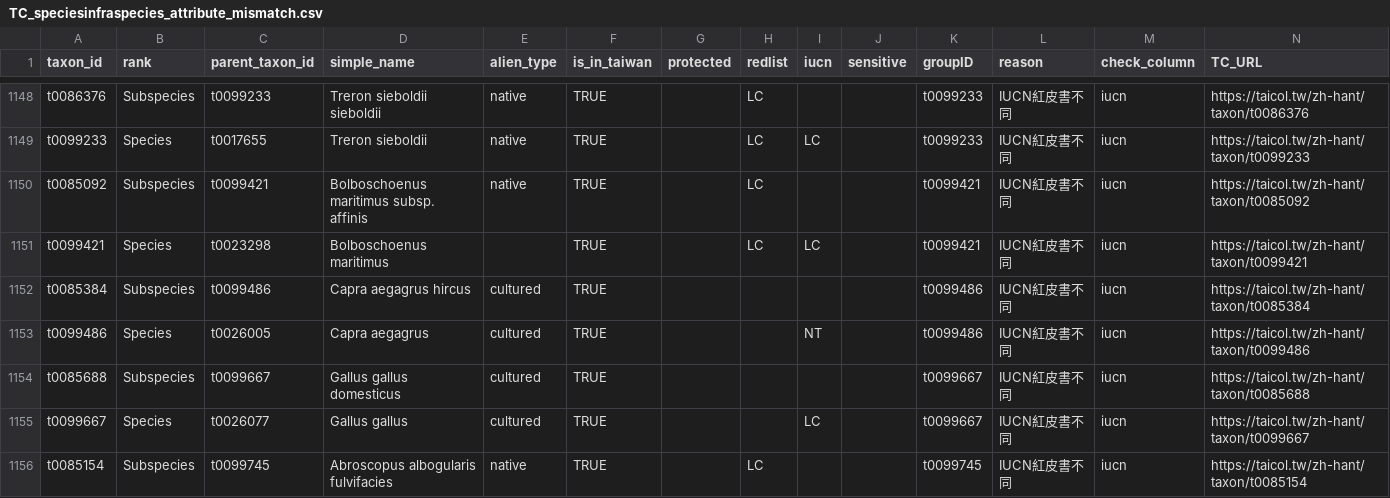
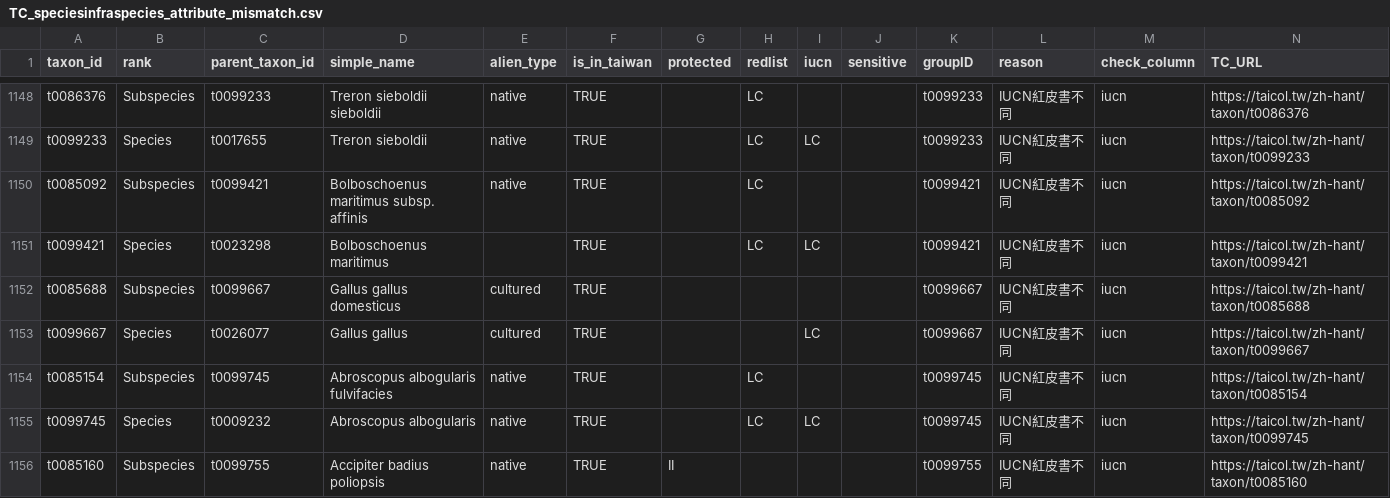
Before and after one commit to TBNworkGroup/Specieslist_Validation_Dashboard, a CSV file: data/output/TC_speciesinfraspecies_attribute_mismatch.csv, drawn as a sheet; only a part is shown, gaps mark what is left out; the shorter side is filled out with more unchanged rows.

```diff
--- a/data/output/TC_speciesinfraspecies_attribute_mismatch.csv
+++ b/data/output/TC_speciesinfraspecies_attribute_mismatch.csv
@@ -1151,4 +1151,2 @@ t0085092,Subspecies,t0099421,Bolboschoenus maritimus subsp. affinis,native,TRUE,
 t0099421,Species,t0023298,Bolboschoenus maritimus,"",TRUE,"",LC,LC,"",t0099421,IUCN紅皮書不同,iucn,https://taicol.tw/zh-hant/taxon/t0099421
-t0085384,Subspecies,t0099486,Capra aegagrus hircus,cultured,TRUE,"","","","",t0099486,IUCN紅皮書不同,iucn,https://taicol.tw/zh-hant/taxon/t0085384
-t0099486,Species,t0026005,Capra aegagrus,cultured,TRUE,"","",NT,"",t0099486,IUCN紅皮書不同,iucn,https://taicol.tw/zh-hant/taxon/t0099486
 t0085688,Subspecies,t0099667,Gallus gallus domesticus,cultured,TRUE,"","","","",t0099667,IUCN紅皮書不同,iucn,https://taicol.tw/zh-hant/taxon/t0085688
```
Also changed, not shown: data/output/TC_attributeerror_result.csv, data/output/TT_without_species.csv, 8 other files.
